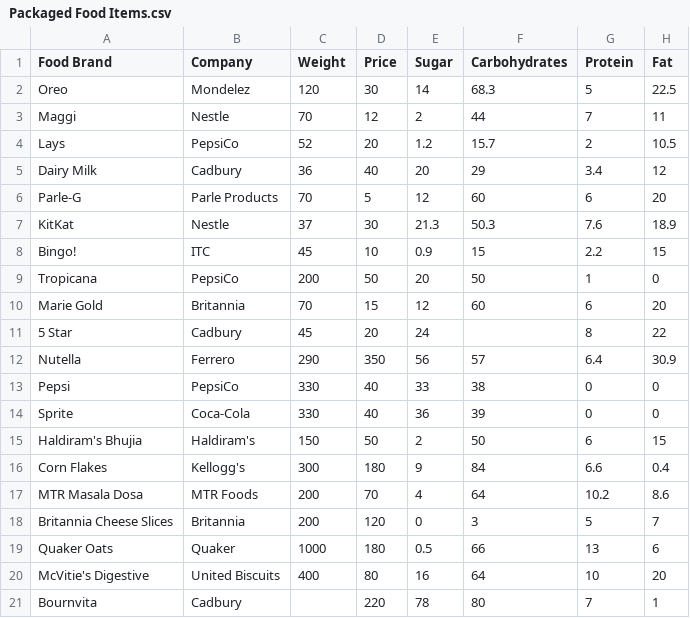
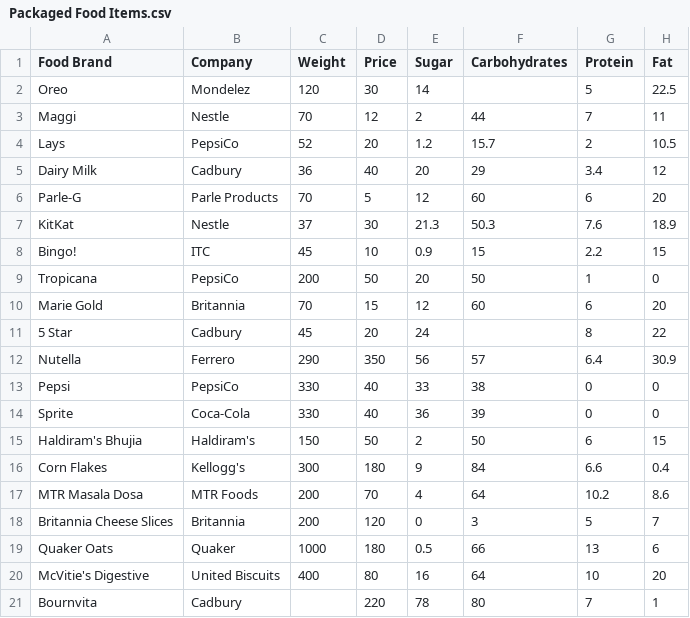
Before and after one commit to SarveshNaik1010/Semester_3, a CSV file: Data Science/Packaged Food Items.csv, drawn as a sheet; only a part is shown; the diff names each change by its address in the sheet, - before the commit and + after, or states it on an @@ line.

```diff
--- a/Data Science/Packaged Food Items.csv
+++ b/Data Science/Packaged Food Items.csv
-F2 (Carbohydrates): 68.3
+F2 (Carbohydrates): (empty)
```
Also changed, not shown: 2 other files.
